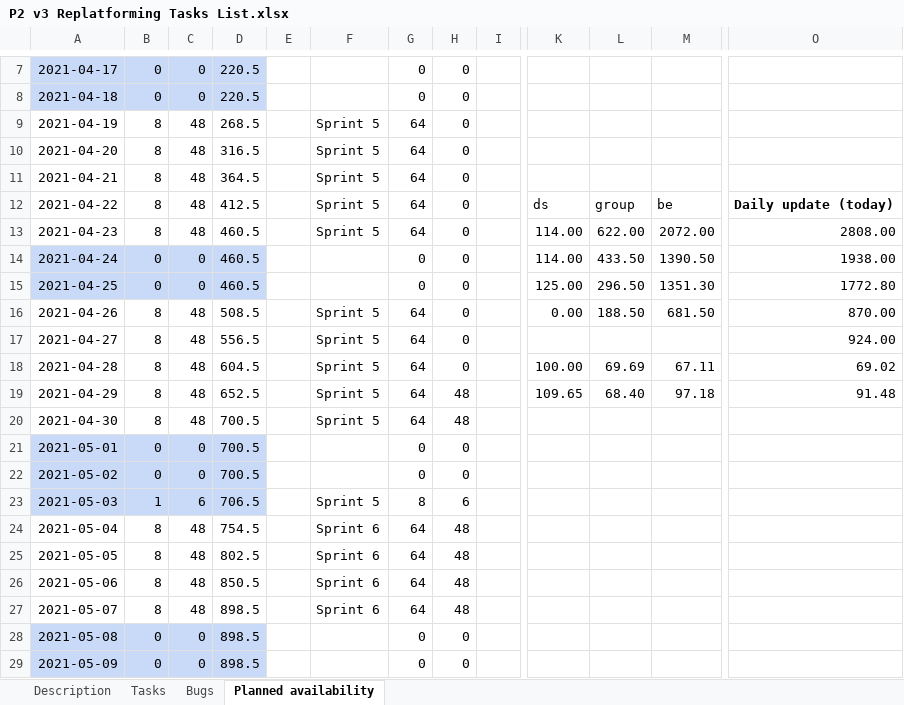
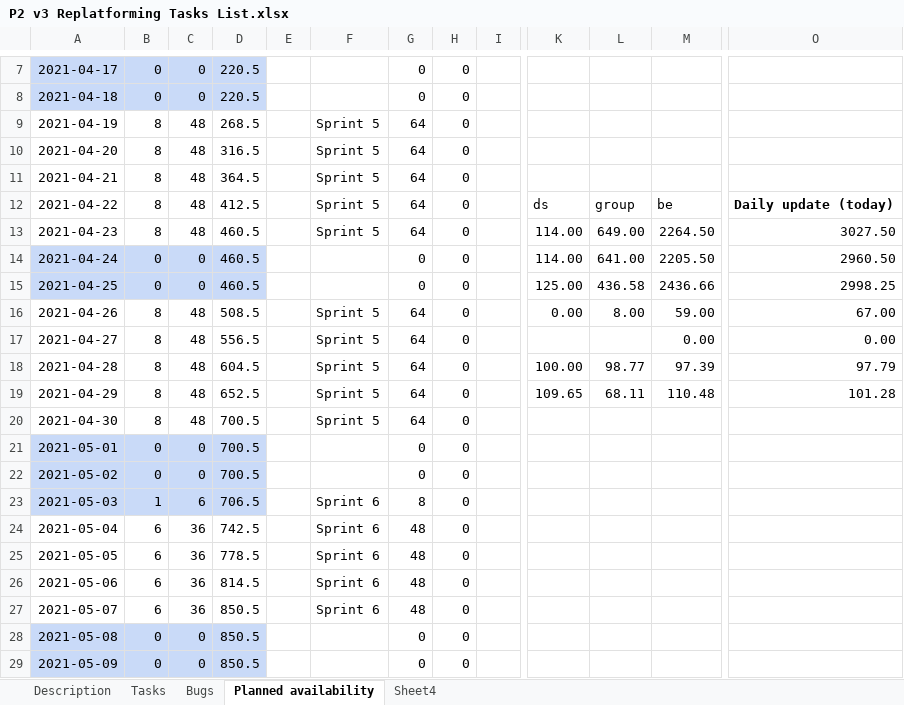
Before and after one commit to wazart0/PMt, an Excel workbook: backend/connectors/workspace/P2 v3 Replatforming Tasks List.xlsx, sheet Planned availability, drawn as a sheet; only a part is shown, gaps mark what is left out; values as stored, in another font and other column widths than the file's, no borders; the diff covers the shown part only; the diff names each change by its address in the sheet, - before the commit and + after, or states it on an @@ line.

```diff
--- a/backend/connectors/workspace/P2 v3 Replatforming Tasks List.xlsx (sheet Planned availability)
+++ b/backend/connectors/workspace/P2 v3 Replatforming Tasks List.xlsx (sheet Planned availability)
+sheet tab: Sheet4
-L13: 622.00
+L13: 649.00
-M13: 2072.00
+M13: 2264.50
-O13: 2808.00
+O13: 3027.50
-L14: 433.50
+L14: 641.00
-M14: 1390.50
+M14: 2205.50
-O14: 1938.00
+O14: 2960.50
-L15: 296.50
+L15: 436.58
-M15: 1351.30
+M15: 2436.66
-O15: 1772.80
+O15: 2998.25
-L16: 188.50
+L16: 8.00
-M16: 681.50
+M16: 59.00
-O16: 870.00
+O16: 67.00
-M17: (empty)
+M17: 0.00
-O17: 924.00
+O17: 0.00
-L18: 69.69
+L18: 98.77
-M18: 67.11
+M18: 97.39
-O18: 69.02
+O18: 97.79
-H19:H20: 48
+H19:H20: 0
-L19: 68.40
+L19: 68.11
-M19: 97.18
+M19: 110.48
-O19: 91.48
+O19: 101.28
-F23: Sprint 5
+F23: Sprint 6
-H23: 6
+H23: 0
-B24:B27: 8
+B24:B27: 6
-C24:C27: 48
+C24:C27: 36
-D24: 754.5
+D24: 742.5
-G24:G27: 64
+G24:G27: 48
-H24:H27: 48
+H24:H27: 0
-D25: 802.5
+D25: 778.5
-D26: 850.5
+D26: 814.5
-D27:D29: 898.5
+D27:D29: 850.5
```
Also changed, not shown: 21 added rows and 79 edited cells elsewhere in this sheet, sheet Tasks, sheet Bugs, sheet Description, formulas that keep their value, charts or pictures, backend/connectors/workspace/O2 Grouper Pipeline - Task List.xlsx, backend/connectors/workspace/P2 testing tasks.xlsx, 14 other files.
